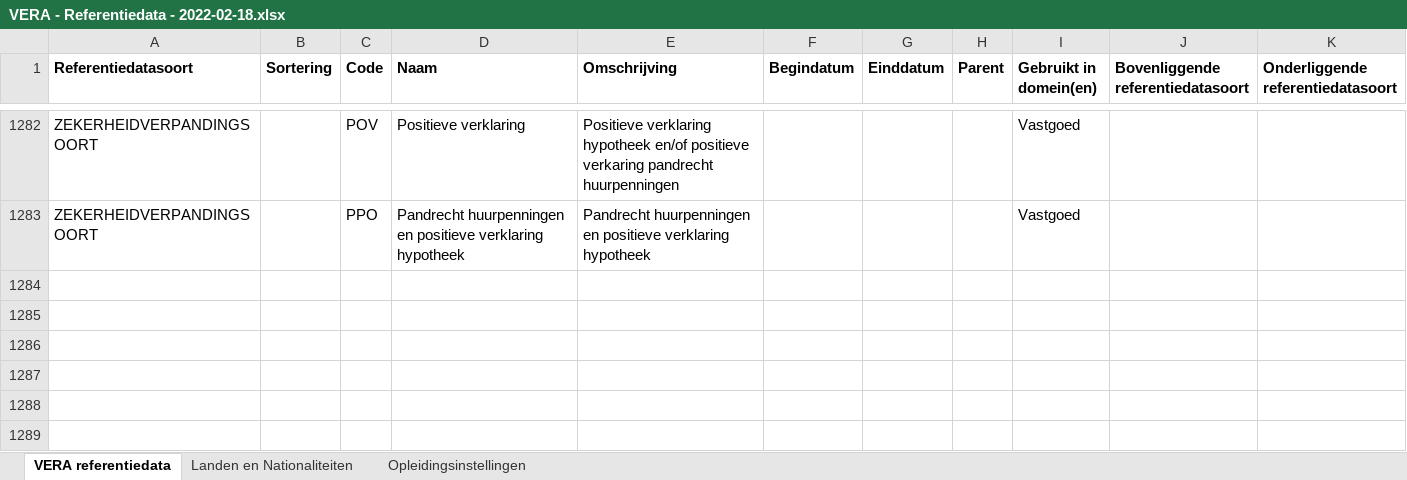
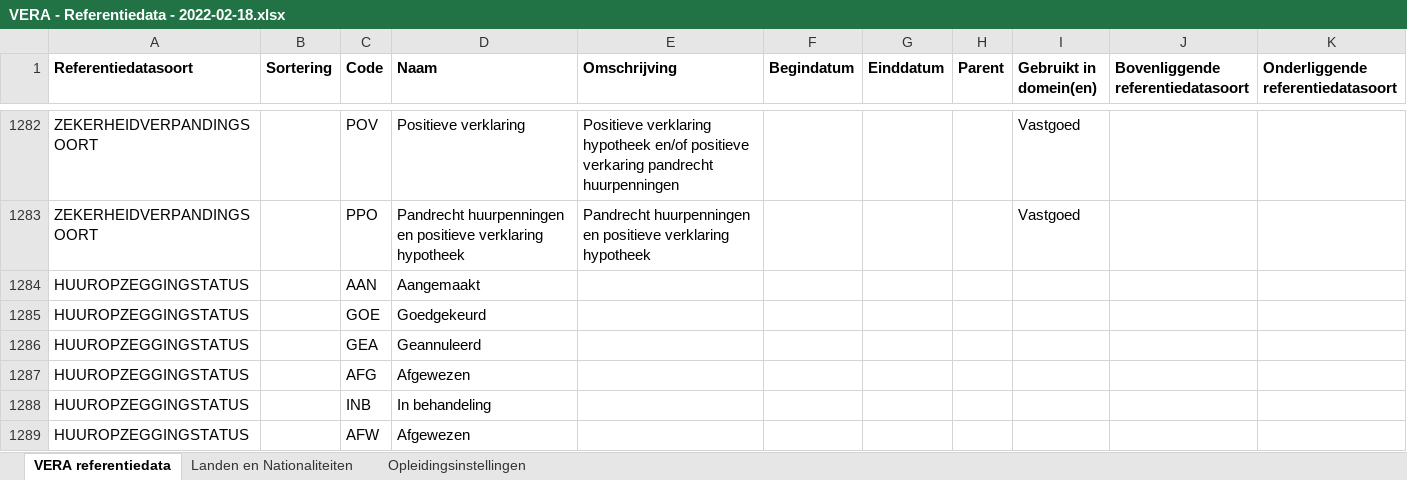
Before and after one commit to Aedes-datastandaarden/VERA-Standaard-3.x, an Excel workbook: Referentiedata/VERA - Referentiedata - 2022-02-18.xlsx, sheet VERA referentiedata, drawn as a sheet; only a part is shown, gaps mark what is left out; values as stored, in another font and other column widths than the file's, no borders; table styles not drawn; the diff names each change by its address in the sheet, - before the commit and + after, or states it on an @@ line.

Commit message:
Update VERA - Referentiedata - 2022-02-18.xlsx
Huuropzegging status

```diff
--- a/Referentiedata/VERA - Referentiedata - 2022-02-18.xlsx (sheet VERA referentiedata)
+++ b/Referentiedata/VERA - Referentiedata - 2022-02-18.xlsx (sheet VERA referentiedata)
+row 1284: HUUROPZEGGINGSTATUS |  | AAN | Aangemaakt
+row 1285: HUUROPZEGGINGSTATUS |  | GOE | Goedgekeurd
+row 1286: HUUROPZEGGINGSTATUS |  | GEA | Geannuleerd
+row 1287: HUUROPZEGGINGSTATUS |  | AFG | Afgewezen
+row 1288: HUUROPZEGGINGSTATUS |  | INB | In behandeling
+row 1289: HUUROPZEGGINGSTATUS |  | AFW | Afgewezen
```
